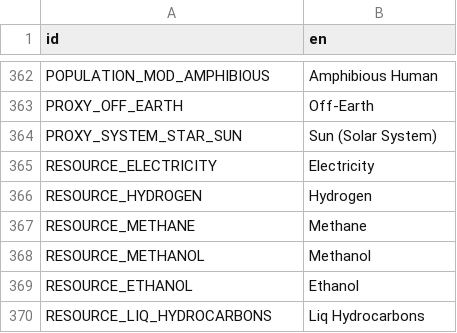
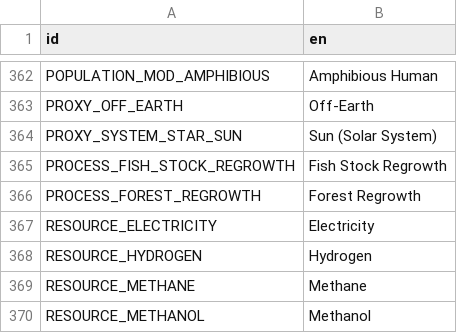
Before and after one commit to t2civ/astropolis_public, a CSV file: text/entities.csv, drawn as a sheet; only a part is shown, gaps mark what is left out; the shorter side is filled out with more unchanged rows.

```diff
--- a/text/entities.csv
+++ b/text/entities.csv
@@ -364,2 +364,4 @@ PROXY_OFF_EARTH,Off-Earth
 PROXY_SYSTEM_STAR_SUN,Sun (Solar System)
+PROCESS_FISH_STOCK_REGROWTH,Fish Stock Regrowth
+PROCESS_FOREST_REGROWTH,Forest Regrowth
 RESOURCE_ELECTRICITY,Electricity
```
Also changed, not shown: tables/facilities_modules.tsv, tables/operations.tsv, 6 other files.
